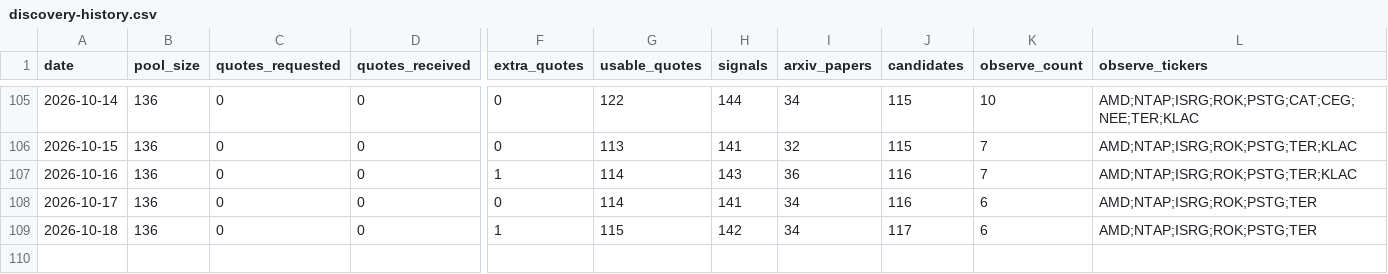
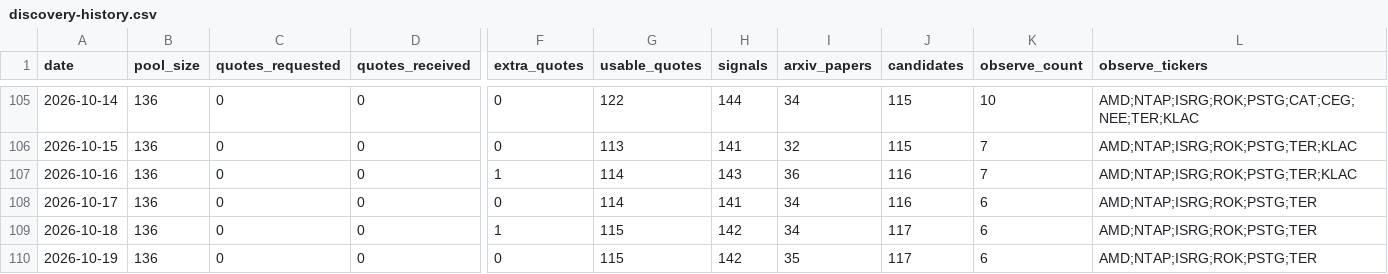
Before and after one commit to Davidgu1994/ai-stock-pool, a CSV file: discovery-history.csv, drawn as a sheet; only a part is shown, gaps mark what is left out; rows hold the shown columns only; the diff names each change by its address in the sheet, - before the commit and + after, or states it on an @@ line.

```diff
--- a/discovery-history.csv
+++ b/discovery-history.csv
+row 110: 2026-10-19 | 136 | 0 | 0 | 0 | 115 | 142 | 35 | 117 | 6 | AMD;NTAP;ISRG;ROK;PSTG;TER
```
Also changed, not shown: arxiv-papers.csv, discovery-candidates.csv, 2 other files.
